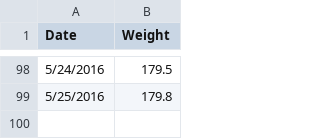
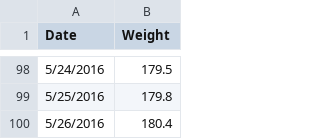
Before and after one commit to varunmarupadi/pyplot, a CSV file: weight.csv, drawn as a sheet; only a part is shown, gaps mark what is left out; the diff names each change by its address in the sheet, - before the commit and + after, or states it on an @@ line.

Commit message:
5/26 update

```diff
--- a/weight.csv
+++ b/weight.csv
+row 100: 5/26/2016 | 180.4
```
